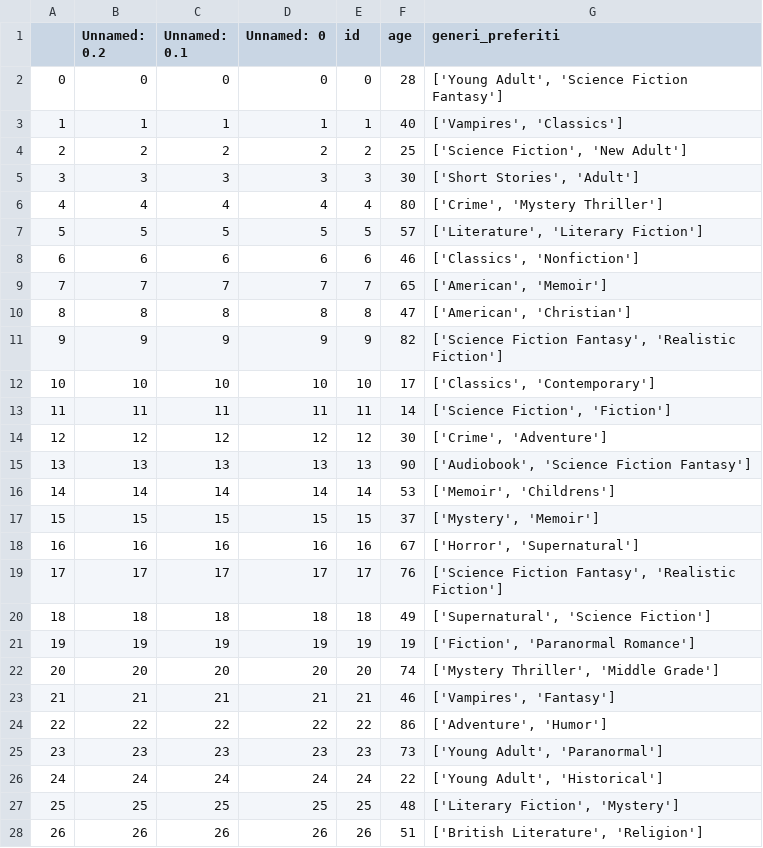
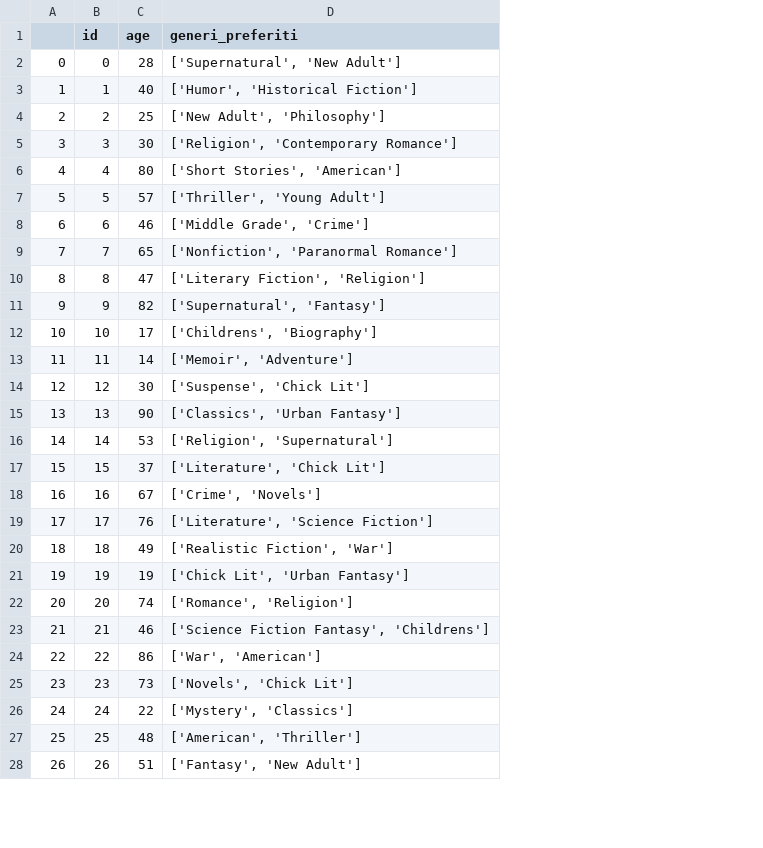
Before and after one commit to FilResto/Book-Recommendation-System, a CSV file: backend/data/CSV/users.csv, drawn as a sheet; only a part is shown; removed rows and columns are numbered as before the commit, all else as after; the diff covers the shown part only; the diff names each change by its address in the sheet, - before the commit and + after, or states it on an @@ line.

```diff
--- a/backend/data/CSV/users.csv
+++ b/backend/data/CSV/users.csv
-column B (Unnamed: 0.2), rows 2-28: 0 | 1 | 2 | 3 | 4 | 5 | 6 | 7 | 8 | 9 | 10 | 11 | 12 | 13 | 14 | 15 | 16 | 17 | 18 | 19 | 20 | 21 | 22 | 23 | 24 | 25 | 26
-column C (Unnamed: 0.1), rows 2-28: 0 | 1 | 2 | 3 | 4 | 5 | 6 | 7 | 8 | 9 | 10 | 11 | 12 | 13 | 14 | 15 | 16 | 17 | 18 | 19 | 20 | 21 | 22 | 23 | 24 | 25 | 26
-column D (Unnamed: 0), rows 2-28: 0 | 1 | 2 | 3 | 4 | 5 | 6 | 7 | 8 | 9 | 10 | 11 | 12 | 13 | 14 | 15 | 16 | 17 | 18 | 19 | 20 | 21 | 22 | 23 | 24 | 25 | 26
-D2 (generi_preferiti): ['Young Adult', 'Science Fiction Fantasy']
+D2 (generi_preferiti): ['Supernatural', 'New Adult']
-D3 (generi_preferiti): ['Vampires', 'Classics']
+D3 (generi_preferiti): ['Humor', 'Historical Fiction']
-D4 (generi_preferiti): ['Science Fiction', 'New Adult']
+D4 (generi_preferiti): ['New Adult', 'Philosophy']
-D5 (generi_preferiti): ['Short Stories', 'Adult']
+D5 (generi_preferiti): ['Religion', 'Contemporary Romance']
-D6 (generi_preferiti): ['Crime', 'Mystery Thriller']
+D6 (generi_preferiti): ['Short Stories', 'American']
-D7 (generi_preferiti): ['Literature', 'Literary Fiction']
+D7 (generi_preferiti): ['Thriller', 'Young Adult']
-D8 (generi_preferiti): ['Classics', 'Nonfiction']
+D8 (generi_preferiti): ['Middle Grade', 'Crime']
-D9 (generi_preferiti): ['American', 'Memoir']
+D9 (generi_preferiti): ['Nonfiction', 'Paranormal Romance']
-D10 (generi_preferiti): ['American', 'Christian']
+D10 (generi_preferiti): ['Literary Fiction', 'Religion']
-D11 (generi_preferiti): ['Science Fiction Fantasy', 'Realistic Fiction']
+D11 (generi_preferiti): ['Supernatural', 'Fantasy']
-D12 (generi_preferiti): ['Classics', 'Contemporary']
+D12 (generi_preferiti): ['Childrens', 'Biography']
-D13 (generi_preferiti): ['Science Fiction', 'Fiction']
+D13 (generi_preferiti): ['Memoir', 'Adventure']
-D14 (generi_preferiti): ['Crime', 'Adventure']
+D14 (generi_preferiti): ['Suspense', 'Chick Lit']
-D15 (generi_preferiti): ['Audiobook', 'Science Fiction Fantasy']
+D15 (generi_preferiti): ['Classics', 'Urban Fantasy']
-D16 (generi_preferiti): ['Memoir', 'Childrens']
+D16 (generi_preferiti): ['Religion', 'Supernatural']
-D17 (generi_preferiti): ['Mystery', 'Memoir']
+D17 (generi_preferiti): ['Literature', 'Chick Lit']
-D18 (generi_preferiti): ['Horror', 'Supernatural']
+D18 (generi_preferiti): ['Crime', 'Novels']
-D19 (generi_preferiti): ['Science Fiction Fantasy', 'Realistic Fiction']
+D19 (generi_preferiti): ['Literature', 'Science Fiction']
-D20 (generi_preferiti): ['Supernatural', 'Science Fiction']
+D20 (generi_preferiti): ['Realistic Fiction', 'War']
-D21 (generi_preferiti): ['Fiction', 'Paranormal Romance']
+D21 (generi_preferiti): ['Chick Lit', 'Urban Fantasy']
-D22 (generi_preferiti): ['Mystery Thriller', 'Middle Grade']
+D22 (generi_preferiti): ['Romance', 'Religion']
-D23 (generi_preferiti): ['Vampires', 'Fantasy']
+D23 (generi_preferiti): ['Science Fiction Fantasy', 'Childrens']
-D24 (generi_preferiti): ['Adventure', 'Humor']
+D24 (generi_preferiti): ['War', 'American']
-D25 (generi_preferiti): ['Young Adult', 'Paranormal']
+D25 (generi_preferiti): ['Novels', 'Chick Lit']
-D26 (generi_preferiti): ['Young Adult', 'Historical']
+D26 (generi_preferiti): ['Mystery', 'Classics']
-D27 (generi_preferiti): ['Literary Fiction', 'Mystery']
+D27 (generi_preferiti): ['American', 'Thriller']
-D28 (generi_preferiti): ['British Literature', 'Religion']
+D28 (generi_preferiti): ['Fantasy', 'New Adult']
```
Also changed, not shown: 73 edited cells elsewhere in this file, backend/data/CSV/ratings.csv, 8 other files.
